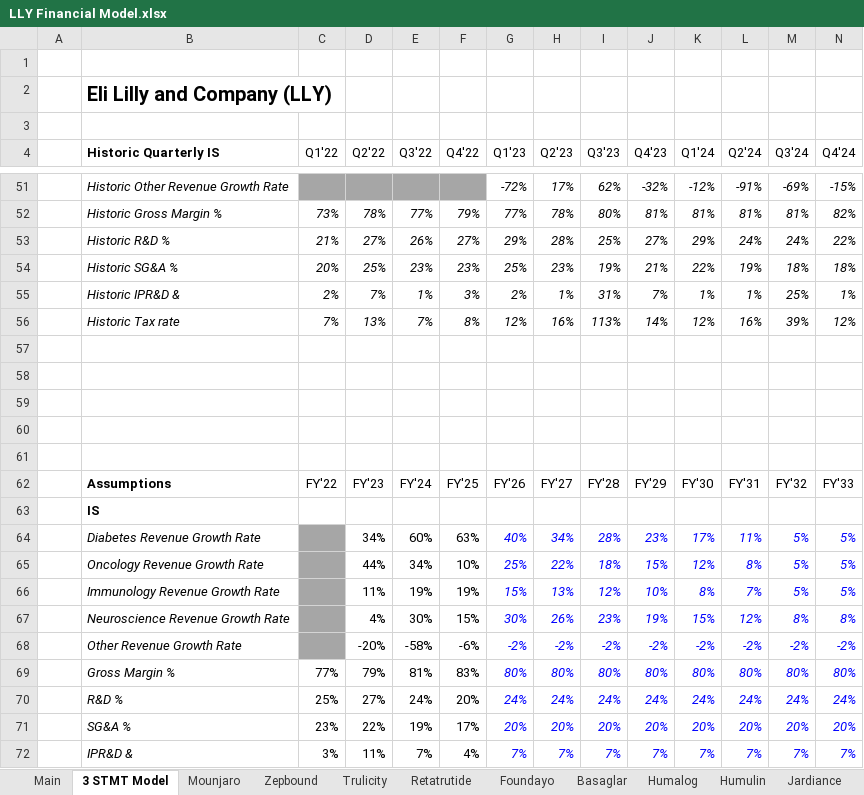
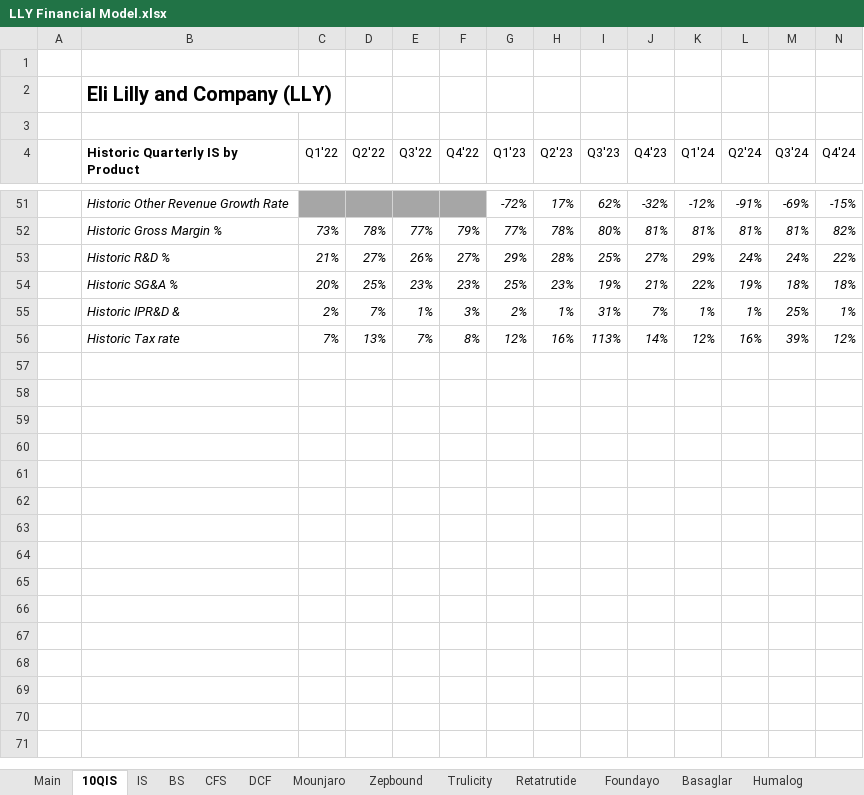
Before and after one commit to samuelheier/Analysis, an Excel workbook: LLY Financial Model.xlsx, sheet 10QIS, drawn as a sheet; only a part is shown, gaps mark what is left out; values as stored, in another font and other column widths than the file's, no borders; rows hold the shown columns only; the diff covers the shown part only; the diff names each change by its address in the sheet, - before the commit and + after, or states it on an @@ line.

```diff
--- a/LLY Financial Model.xlsx (sheet 10QIS)
+++ b/LLY Financial Model.xlsx (sheet 10QIS)
-sheet tab: 3 STMT Model
+sheet tab: 10QIS
+sheet tab: IS
+sheet tab: BS
+sheet tab: CFS
+sheet tab: DCF
-B4: Historic Quarterly IS
+B4: Historic Quarterly IS by Product
-row 57: (empty)
-row 58: (empty)
-row 59: (empty)
-row 60: (empty)
-row 61: (empty)
-row 62:  | Assumptions | FY'22 | FY'23 | FY'24 | FY'25 | FY'26 | FY'27 | FY'28 | FY'29 | FY'30 | FY'31 | FY'32 | FY'33
-row 63:  | IS
-row 64:  | Diabetes Revenue Growth Rate |  | 34% | 60% | 63% | 40% | 34% | 28% | 23% | 17% | 11% | 5% | 5%
-row 65:  | Oncology Revenue Growth Rate |  | 44% | 34% | 10% | 25% | 22% | 18% | 15% | 12% | 8% | 5% | 5%
-row 66:  | Immunology Revenue Growth Rate |  | 11% | 19% | 19% | 15% | 13% | 12% | 10% | 8% | 7% | 5% | 5%
-row 67:  | Neuroscience Revenue Growth Rate |  | 4% | 30% | 15% | 30% | 26% | 23% | 19% | 15% | 12% | 8% | 8%
-row 68:  | Other Revenue Growth Rate |  | -20% | -58% | -6% | -2% | -2% | -2% | -2% | -2% | -2% | -2% | -2%
-row 69:  | Gross Margin % | 77% | 79% | 81% | 83% | 80% | 80% | 80% | 80% | 80% | 80% | 80% | 80%
-row 70:  | R&D % | 25% | 27% | 24% | 20% | 24% | 24% | 24% | 24% | 24% | 24% | 24% | 24%
-row 71:  | SG&A % | 23% | 22% | 19% | 17% | 20% | 20% | 20% | 20% | 20% | 20% | 20% | 20%
-row 72:  | IPR&D & | 3% | 11% | 7% | 4% | 7% | 7% | 7% | 7% | 7% | 7% | 7% | 7%
```
Also changed, not shown: 108 removed rows elsewhere in this sheet, sheet Main, hidden cells.
